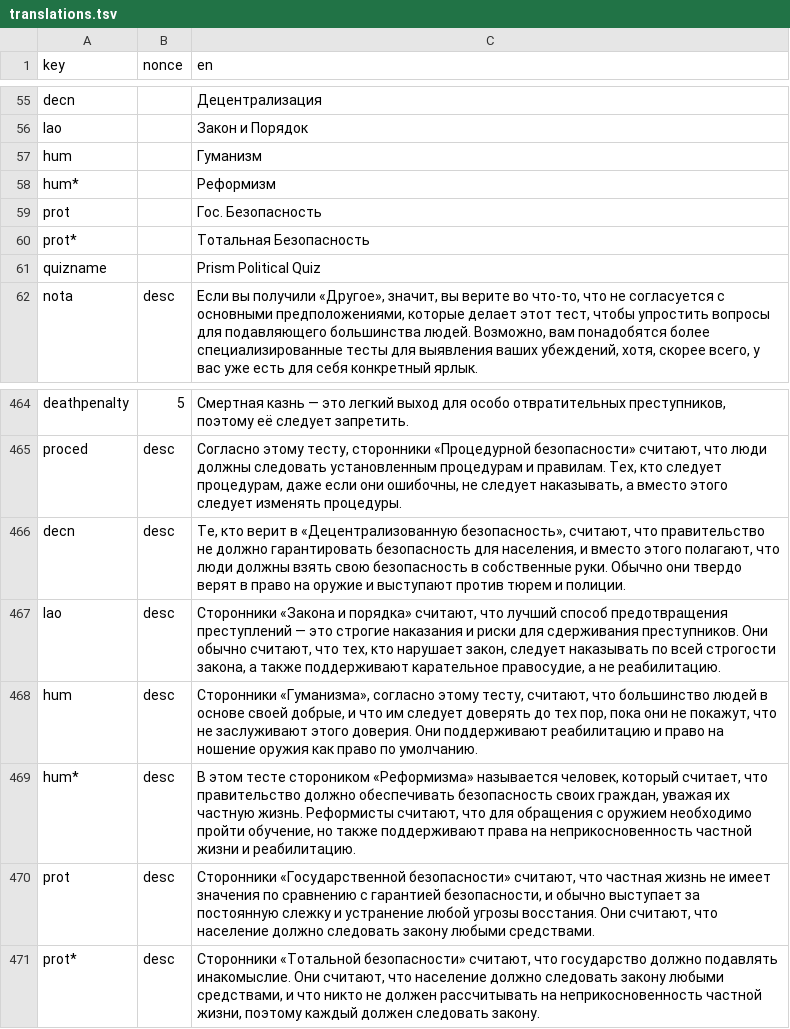
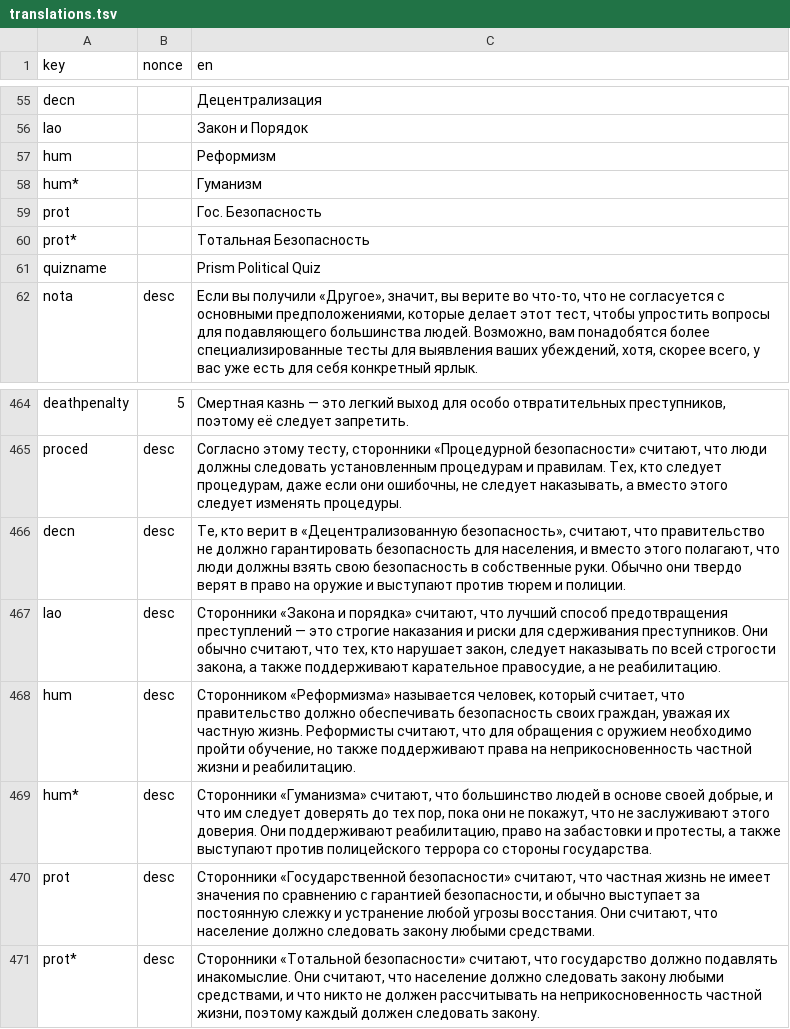
Before and after one commit to prismquiz-ru/prismquiz-ru.github.io, a TSV file: translations/translations.tsv, drawn as a sheet; only a part is shown, gaps mark what is left out.

Commit message:
Update translations.tsv

```diff
--- a/translations/translations.tsv
+++ b/translations/translations.tsv
@@ -56,4 +56,4 @@ decn		Децентрализация
 lao		Закон и Порядок
-hum		Гуманизм
-hum*		Реформизм
+hum		Реформизм
+hum*		Гуманизм
 prot		Гос. Безопасность
@@ -467,4 +467,4 @@ decn	desc	Те, кто верит в «Децентрализованную бе
 lao	desc	Сторонники «Закона и порядка» считают, что лучший способ предотвращения преступлений — это строгие наказания и риски для сдерживания преступников. Они обычно считают, что тех, кто нарушает закон, следует наказывать по всей строгости закона, а также поддерживают карательное правосудие, а не реабилитацию.
-hum	desc	Сторонники «Гуманизма», согласно этому тесту, считают, что большинство людей в основе своей добрые, и что им следует доверять до тех пор, пока они не покажут, что не заслуживают этого доверия. Они поддерживают реабилитацию и право на ношение оружия как право по умолчанию.
-hum*	desc	В этом тесте стороником «Реформизма» называется человек, который считает, что правительство должно обеспечивать безопасность своих граждан, уважая их частную жизнь. Реформисты считают, что для обращения с оружием необходимо пройти обучение, но также поддерживают права на неприкосновенность частной жизни и реабилитацию.
+hum	desc	Сторонником «Реформизма» называется человек, который считает, что правительство должно обеспечивать безопасность своих граждан, уважая их частную жизнь. Реформисты считают, что для обращения с оружием необходимо пройти обучение, но также поддерживают права на неприкосновенность частной жизни и реабилитацию.
+hum*	desc	Сторонники «Гуманизма» считают, что большинство людей в основе своей добрые, и что им следует доверять до тех пор, пока они не покажут, что не заслуживают этого доверия. Они поддерживают реабилитацию, право на забастовки и протесты, а также выступают против полицейского террора со стороны государства.
 prot	desc	Сторонники «Государственной безопасности» считают, что частная жизнь не имеет значения по сравнению с гарантией безопасности, и обычно выступает за постоянную слежку и устранение любой угрозы восстания. Они считают, что население должно следовать закону любыми средствами.
```
